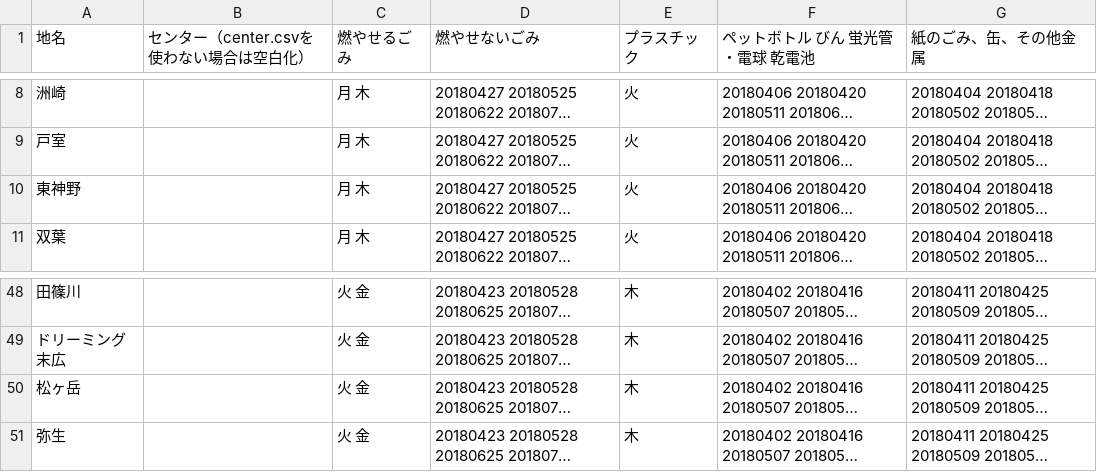
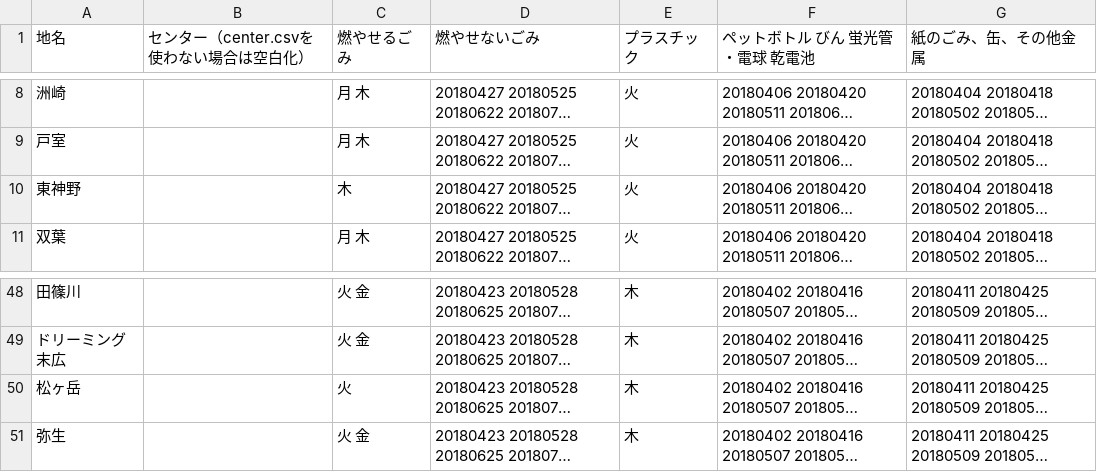
Before and after one commit to codeforkanazawa-org/5374, a CSV file: data/area_days.csv, drawn as a sheet; only a part is shown, gaps mark what is left out; long unchanged cells end in …; the diff names each change by its address in the sheet, - before the commit and + after, or states it on an @@ line.

Commit message:
Add files via upload

```diff
--- a/data/area_days.csv
+++ b/data/area_days.csv
-C10 (燃やせるごみ): 月 木
+C10 (燃やせるごみ): 木
-C50 (燃やせるごみ): 火 金
+C50 (燃やせるごみ): 火
```
